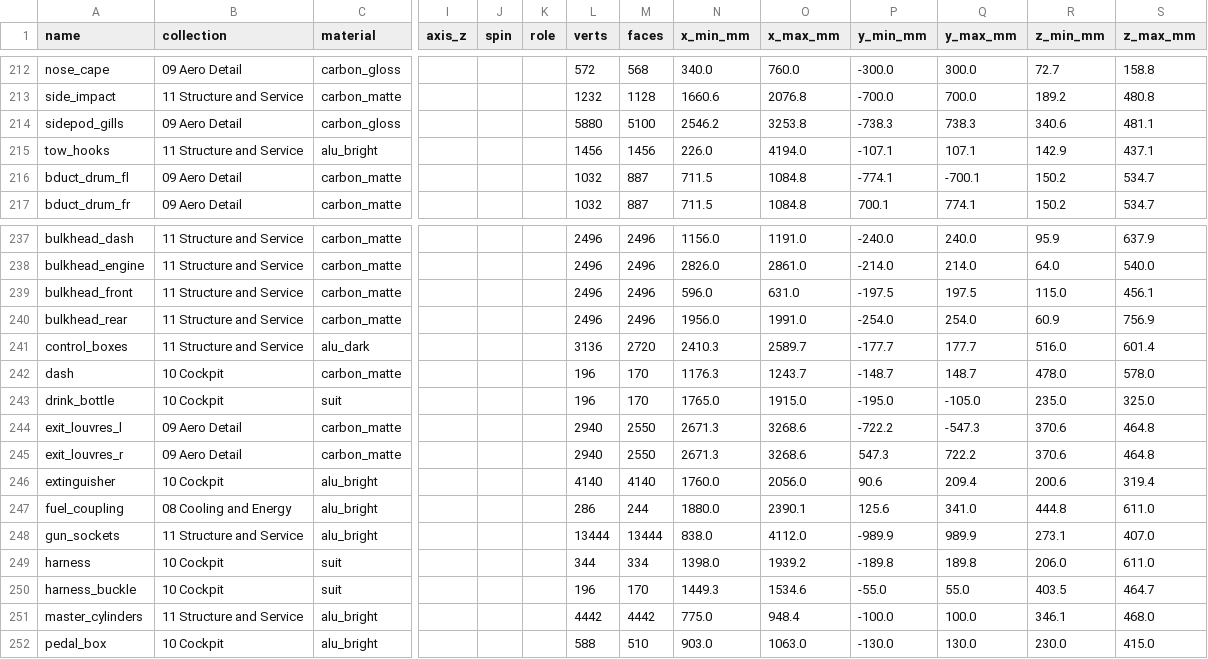
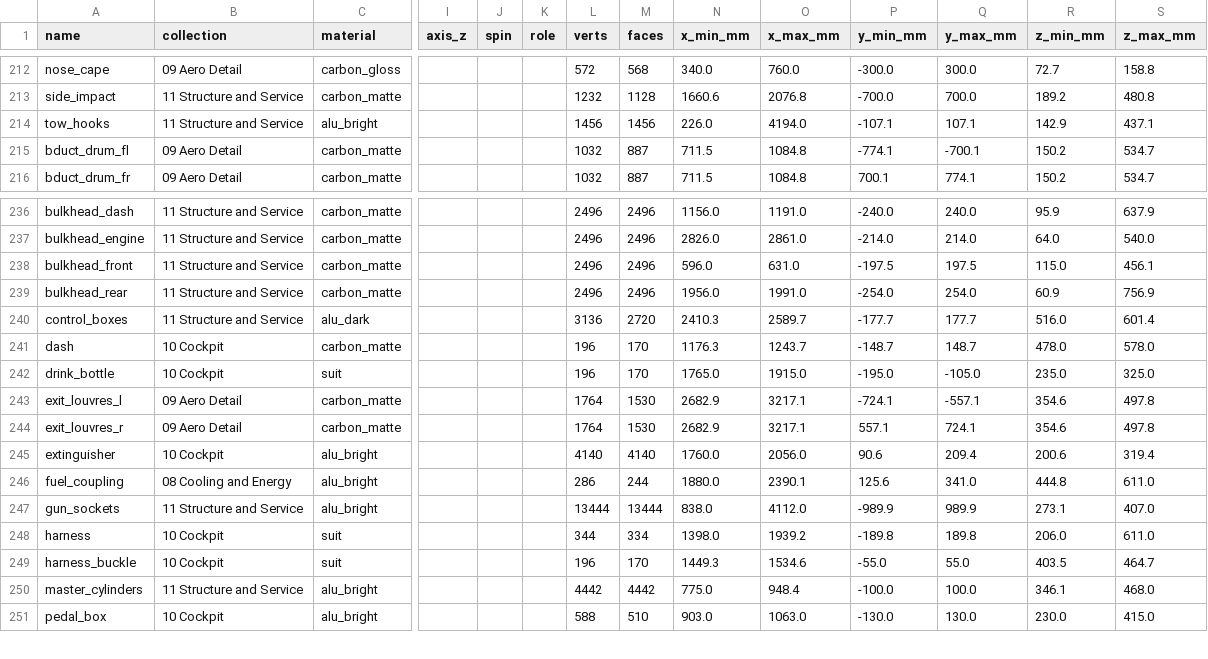
Before and after one commit to krabduke/aero-hypercar, a CSV file: build/parts.csv, drawn as a sheet; only a part is shown, gaps mark what is left out; removed rows and columns are numbered as before the commit, all else as after; rows hold the shown columns only; the diff names each change by its address in the sheet, - before the commit and + after, or states it on an @@ line.

Commit message:
Build the sidepod exits as one louvre bank, not two piles of blocks
Two sets of blades stood on each sidepod flank at nearly the same
stations: sidepod_gills from detail.py and exit_louvres from systems.py.
The duplicate set is gone, and the exit louvres are slats across the
flow leaning aft, in one row, instead of 120 mm blocks laid along the
flow 60 mm apart.

```diff
--- a/build/parts.csv
+++ b/build/parts.csv
-row 214: sidepod_gills | 09 Aero Detail | carbon_gloss |  |  |  | 5880 | 5100 | 2546.2 | 3253.8 | -738.3 | 738.3 | 340.6 | 481.1
-L243:L244 (verts): 2940
+L243:L244 (verts): 1764
-M243:M244 (faces): 2550
+M243:M244 (faces): 1530
-N243:N244 (x_min_mm): 2671.3
+N243:N244 (x_min_mm): 2682.9
-O243:O244 (x_max_mm): 3268.6
+O243:O244 (x_max_mm): 3217.1
-P243 (y_min_mm): -722.2
+P243 (y_min_mm): -724.1
-Q243 (y_max_mm): -547.3
+Q243 (y_max_mm): -557.1
-R243:R244 (z_min_mm): 370.6
+R243:R244 (z_min_mm): 354.6
-S243:S244 (z_max_mm): 464.8
+S243:S244 (z_max_mm): 497.8
-P244 (y_min_mm): 547.3
+P244 (y_min_mm): 557.1
-Q244 (y_max_mm): 722.2
+Q244 (y_max_mm): 724.1
```
Also changed, not shown: 8 other files.
